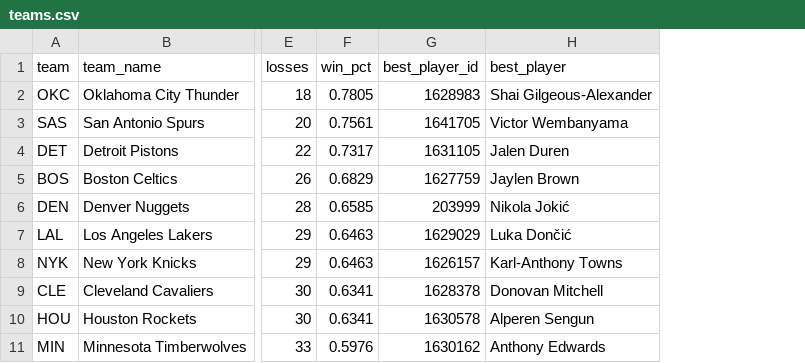
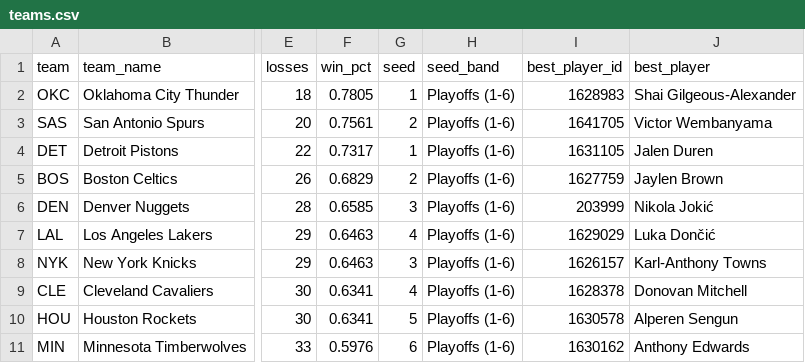
Before and after one commit to vthkrl/NBA_PER_dashboard, a CSV file: src/data/teams.csv, drawn as a sheet; only a part is shown, gaps mark what is left out; the diff names each change by its address in the sheet, - before the commit and + after, or states it on an @@ line.

Commit message:
Address feedback: diverging on/off bars in view B, playoff seed bands, non-overlapping labels

```diff
--- a/src/data/teams.csv
+++ b/src/data/teams.csv
+column G (seed), rows 2-11: 1 | 2 | 1 | 2 | 3 | 4 | 3 | 4 | 5 | 6
+column H (seed_band), rows 2-11: all Playoffs (1-6)
```
Also changed, not shown: 6 other files.
